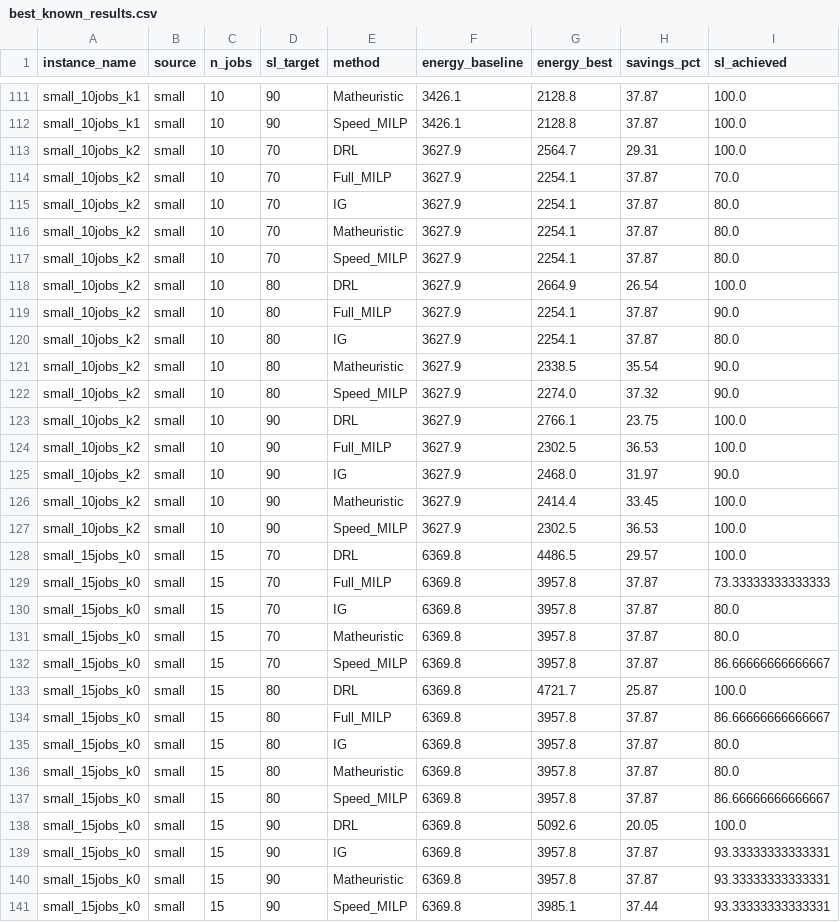
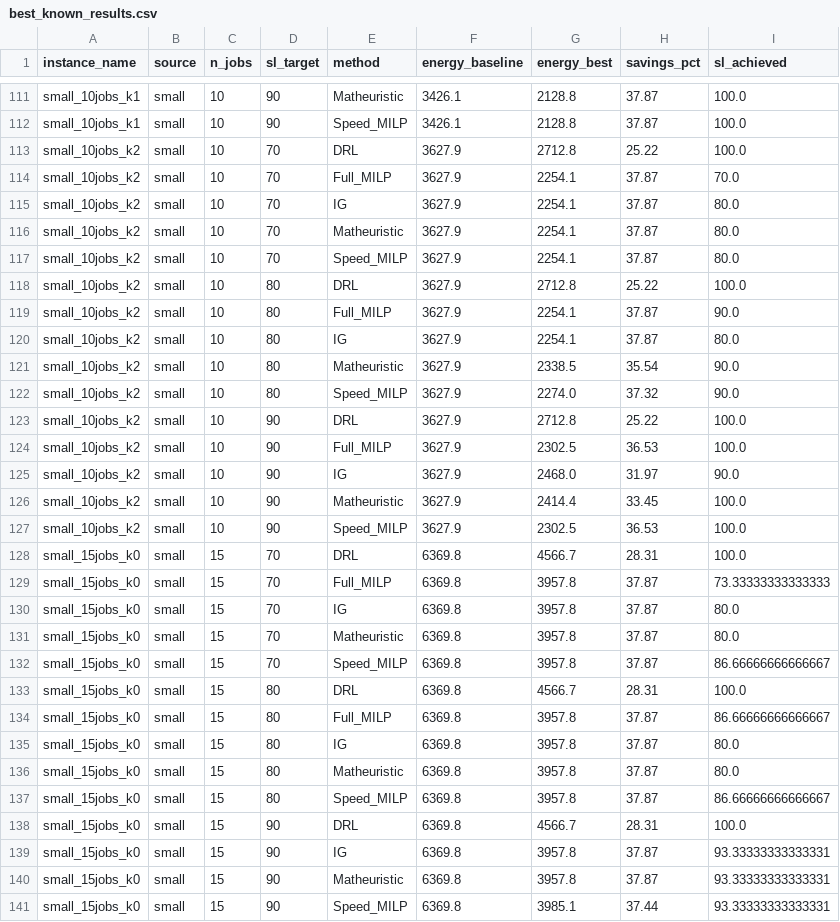
Before and after one commit to Silviovespoli/effs-sl-benchmark, a CSV file: results/best_known_results.csv, drawn as a sheet; only a part is shown, gaps mark what is left out; the diff covers the shown part only.

```diff
--- a/results/best_known_results.csv
+++ b/results/best_known_results.csv
@@ -112,3 +112,3 @@ small_10jobs_k1,small,10,90,Matheuristic,3426.1,2128.8,37.87,100.0
 small_10jobs_k1,small,10,90,Speed_MILP,3426.1,2128.8,37.87,100.0
-small_10jobs_k2,small,10,70,DRL,3627.9,2564.7,29.31,100.0
+small_10jobs_k2,small,10,70,DRL,3627.9,2712.8,25.22,100.0
 small_10jobs_k2,small,10,70,Full_MILP,3627.9,2254.1,37.87,70.0
@@ -117,3 +117,3 @@ small_10jobs_k2,small,10,70,Matheuristic,3627.9,2254.1,37.87,80.0
 small_10jobs_k2,small,10,70,Speed_MILP,3627.9,2254.1,37.87,80.0
-small_10jobs_k2,small,10,80,DRL,3627.9,2664.9,26.54,100.0
+small_10jobs_k2,small,10,80,DRL,3627.9,2712.8,25.22,100.0
 small_10jobs_k2,small,10,80,Full_MILP,3627.9,2254.1,37.87,90.0
@@ -122,3 +122,3 @@ small_10jobs_k2,small,10,80,Matheuristic,3627.9,2338.5,35.54,90.0
 small_10jobs_k2,small,10,80,Speed_MILP,3627.9,2274.0,37.32,90.0
-small_10jobs_k2,small,10,90,DRL,3627.9,2766.1,23.75,100.0
+small_10jobs_k2,small,10,90,DRL,3627.9,2712.8,25.22,100.0
 small_10jobs_k2,small,10,90,Full_MILP,3627.9,2302.5,36.53,100.0
@@ -127,3 +127,3 @@ small_10jobs_k2,small,10,90,Matheuristic,3627.9,2414.4,33.45,100.0
 small_10jobs_k2,small,10,90,Speed_MILP,3627.9,2302.5,36.53,100.0
-small_15jobs_k0,small,15,70,DRL,6369.8,4486.5,29.57,100.0
+small_15jobs_k0,small,15,70,DRL,6369.8,4566.7,28.31,100.0
 small_15jobs_k0,small,15,70,Full_MILP,6369.8,3957.8,37.87,73.33333333333333
@@ -132,3 +132,3 @@ small_15jobs_k0,small,15,70,Matheuristic,6369.8,3957.8,37.87,80.0
 small_15jobs_k0,small,15,70,Speed_MILP,6369.8,3957.8,37.87,86.66666666666667
-small_15jobs_k0,small,15,80,DRL,6369.8,4721.7,25.87,100.0
+small_15jobs_k0,small,15,80,DRL,6369.8,4566.7,28.31,100.0
 small_15jobs_k0,small,15,80,Full_MILP,6369.8,3957.8,37.87,86.66666666666667
@@ -137,3 +137,3 @@ small_15jobs_k0,small,15,80,Matheuristic,6369.8,3957.8,37.87,80.0
 small_15jobs_k0,small,15,80,Speed_MILP,6369.8,3957.8,37.87,86.66666666666667
-small_15jobs_k0,small,15,90,DRL,6369.8,5092.6,20.05,100.0
+small_15jobs_k0,small,15,90,DRL,6369.8,4566.7,28.31,100.0
 small_15jobs_k0,small,15,90,IG,6369.8,3957.8,37.87,93.33333333333331
```
Also changed, not shown: 129 edited cells elsewhere in this file, 3 other files.
